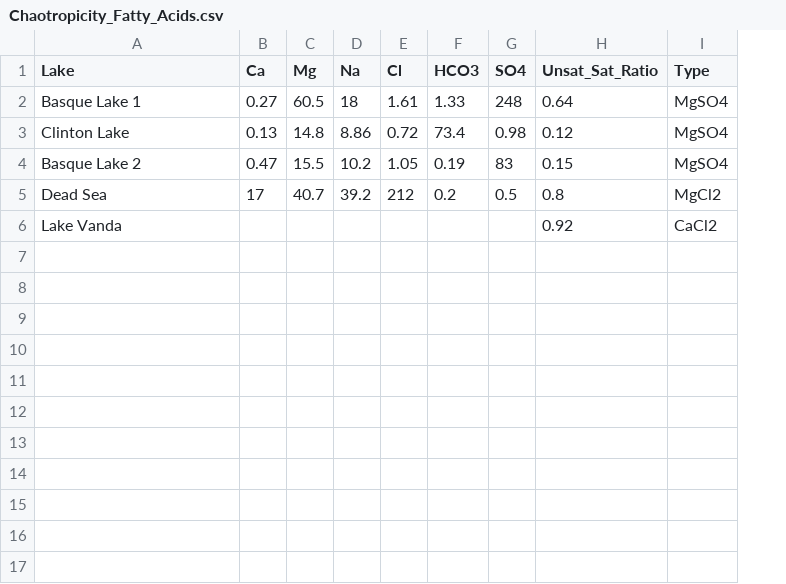
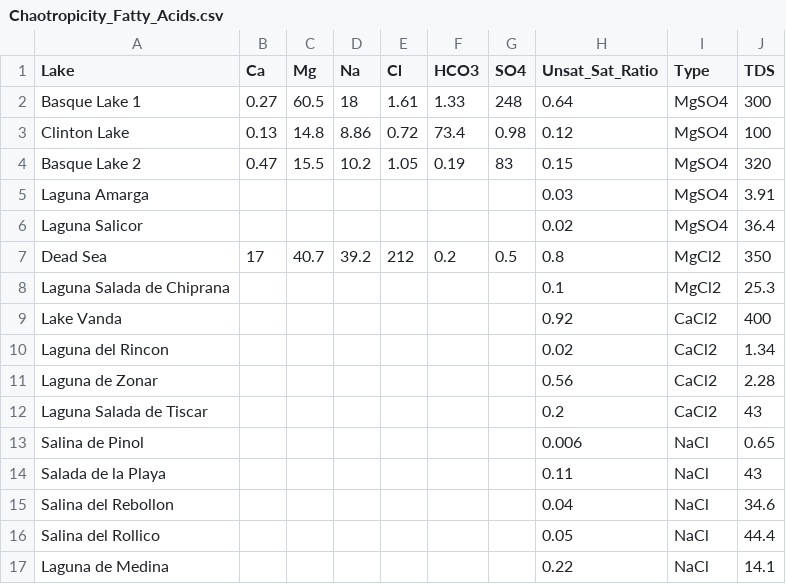
Before and after one commit to FloydNichols97/NPP_MBW, a CSV file: Chaotropicity_Fatty_Acids.csv, drawn as a sheet; addresses are those after the commit; the diff names each change by its address in the sheet, - before the commit and + after, or states it on an @@ line.

Commit message:
Add files via upload

```diff
--- a/Chaotropicity_Fatty_Acids.csv
+++ b/Chaotropicity_Fatty_Acids.csv
+column J (TDS), rows 2-4: 300 | 100 | 320; row 7: 350; row 9: 400
+row 5: Laguna Amarga |  |  |  |  |  |  | 0.03 | MgSO4 | 3.91
+row 6: Laguna Salicor |  |  |  |  |  |  | 0.02 | MgSO4 | 36.4
+row 8: Laguna Salada de Chiprana |  |  |  |  |  |  | 0.1 | MgCl2 | 25.3
+row 10: Laguna del Rincon |  |  |  |  |  |  | 0.02 | CaCl2 | 1.34
+row 11: Laguna de Zonar |  |  |  |  |  |  | 0.56 | CaCl2 | 2.28
+row 12: Laguna Salada de Tiscar |  |  |  |  |  |  | 0.2 | CaCl2 | 43
+row 13: Salina de Pinol |  |  |  |  |  |  | 0.006 | NaCl | 0.65
+row 14: Salada de la Playa |  |  |  |  |  |  | 0.11 | NaCl | 43
+row 15: Salina del Rebollon |  |  |  |  |  |  | 0.04 | NaCl | 34.6
+row 16: Salina del Rollico |  |  |  |  |  |  | 0.05 | NaCl | 44.4
+row 17: Laguna de Medina |  |  |  |  |  |  | 0.22 | NaCl | 14.1
```
